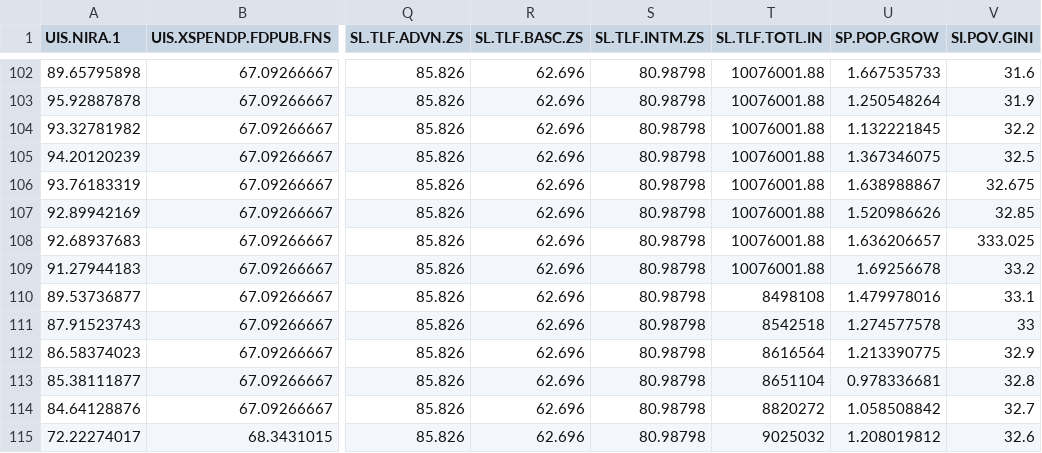
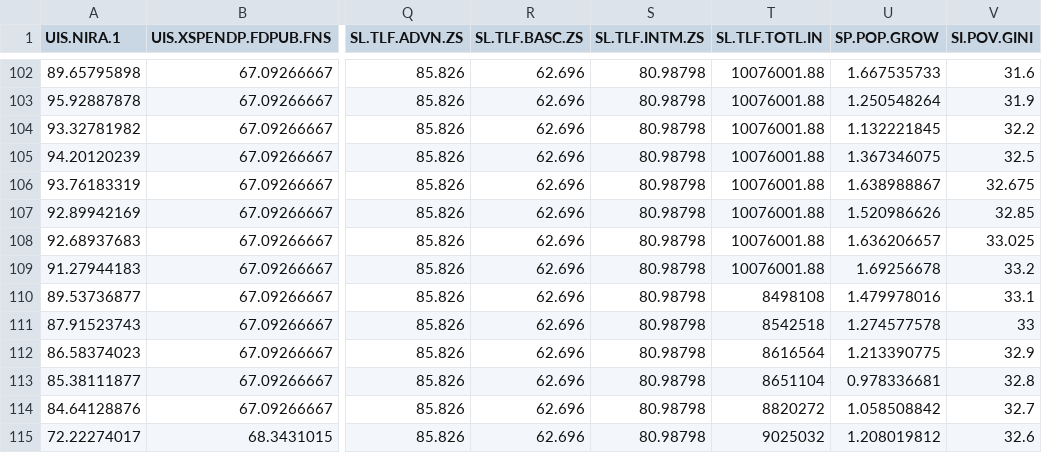
Before and after one commit to mattbardal/ch2023, a CSV file: ml-backend/csvs/canada_edu_gdpless_new.csv (was ml/canada_edu_gdpless_new.csv), drawn as a sheet; only a part is shown, gaps mark what is left out; the diff names each change by its address in the sheet, - before the commit and + after, or states it on an @@ line.

```diff
--- a/ml/canada_edu_gdpless_new.csv
+++ b/ml-backend/csvs/canada_edu_gdpless_new.csv
-V108 (SI.POV.GINI): 333.025
+V108 (SI.POV.GINI): 33.025
```
Also changed, not shown: 42 other files.
